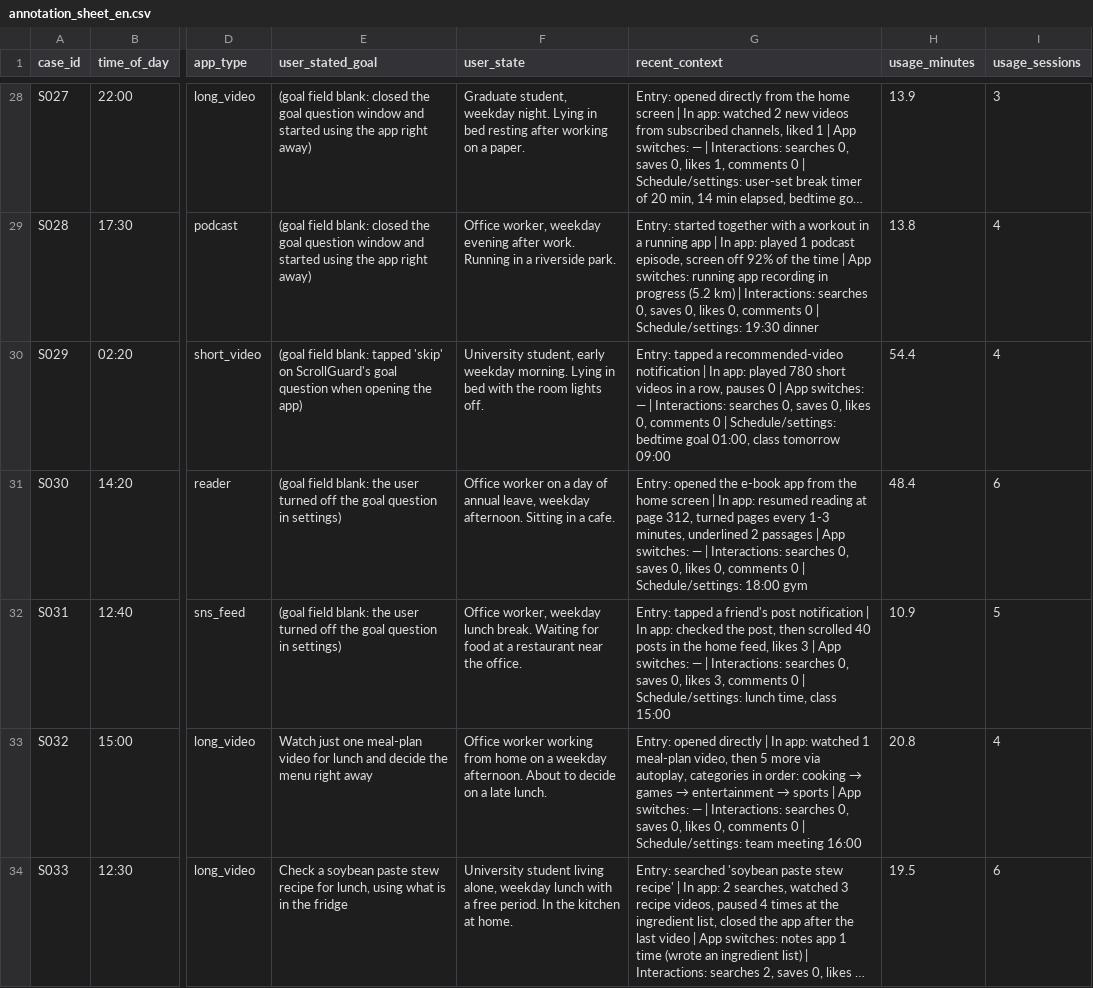
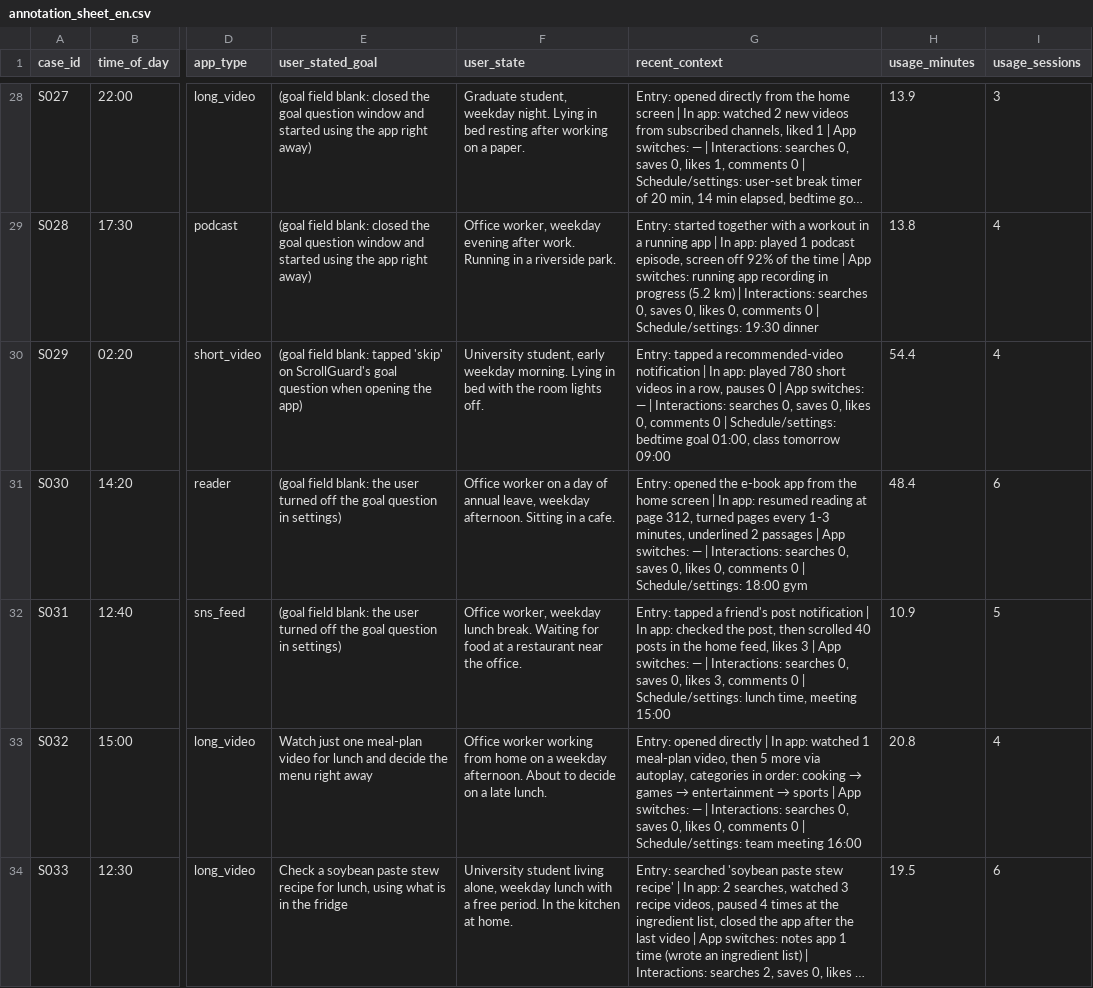
Before and after one commit to Blue-dogy/Advance_Topics_Generative-AI-ScrollGuard, a CSV file: annotation_sheet_en.csv, drawn as a sheet; only a part is shown, gaps mark what is left out; long unchanged cells end in …; the diff covers the shown part only; the diff names each change by its address in the sheet, - before the commit and + after, or states it on an @@ line.

```diff
--- a/annotation_sheet_en.csv
+++ b/annotation_sheet_en.csv
-G32 (recent_context): …lunch time, class 15:00
+G32 (recent_context): …lunch time, meeting 15:00
```
Also changed, not shown: 4 edited cells elsewhere in this file, annotation_sheet.csv, benchmark_inputs.csv, 9 other files.
